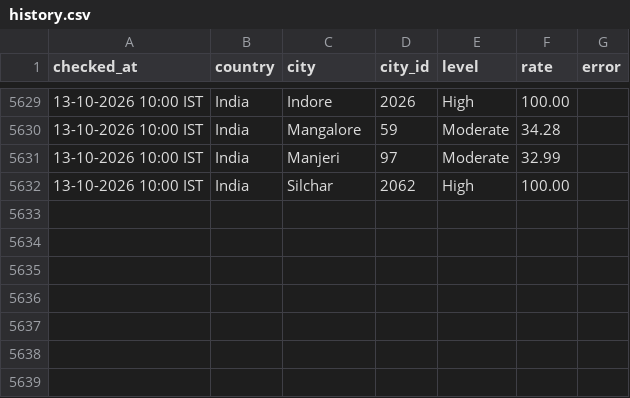
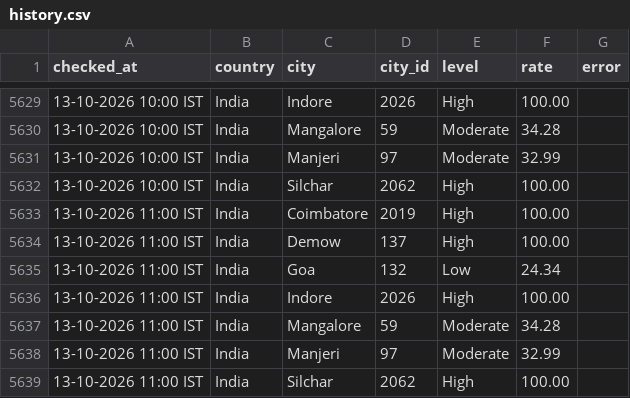
Before and after one commit to manishjha2808-png/wafid-demand-tracker, a CSV file: state/history.csv, drawn as a sheet; only a part is shown, gaps mark what is left out; the diff names each change by its address in the sheet, - before the commit and + after, or states it on an @@ line.

Commit message:
WAFID demand check 2026-10-13 05:30 UTC

```diff
--- a/state/history.csv
+++ b/state/history.csv
+row 5633: 13-10-2026 11:00 IST | India | Coimbatore | 2019 | High | 100.00
+row 5634: 13-10-2026 11:00 IST | India | Demow | 137 | High | 100.00
+row 5635: 13-10-2026 11:00 IST | India | Goa | 132 | Low | 24.34
+row 5636: 13-10-2026 11:00 IST | India | Indore | 2026 | High | 100.00
+row 5637: 13-10-2026 11:00 IST | India | Mangalore | 59 | Moderate | 34.28
+row 5638: 13-10-2026 11:00 IST | India | Manjeri | 97 | Moderate | 32.99
+row 5639: 13-10-2026 11:00 IST | India | Silchar | 2062 | High | 100.00
```
Also changed, not shown: 1 other file.
